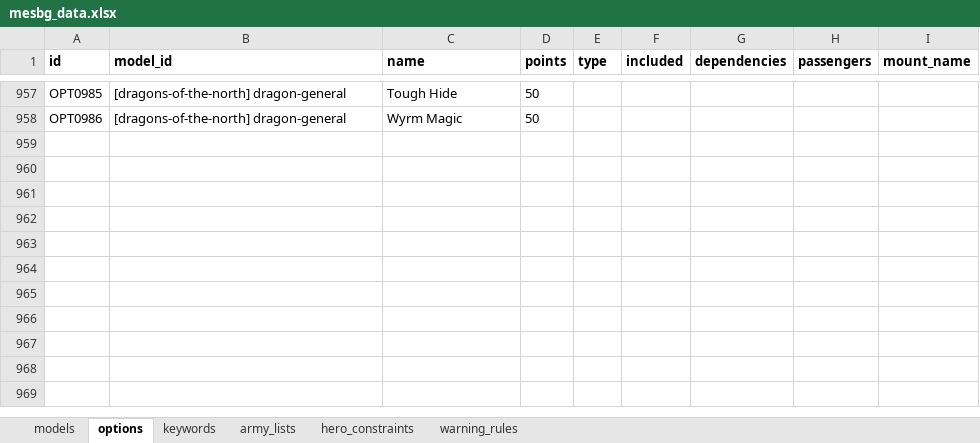
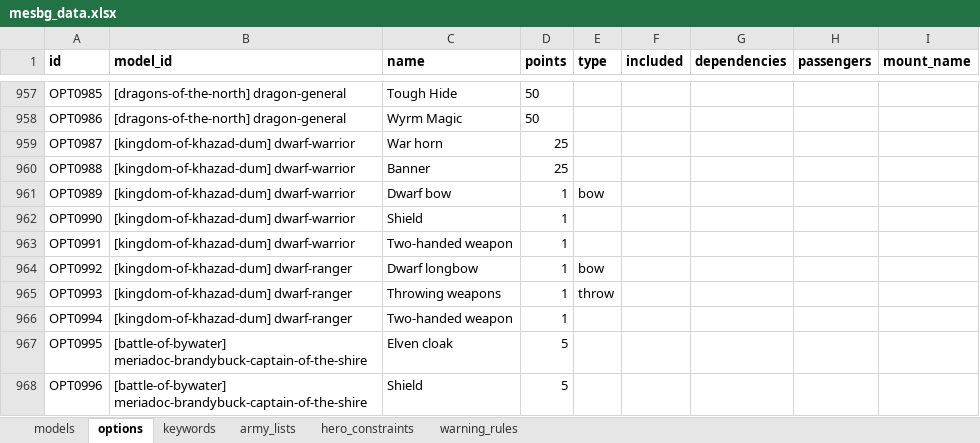
Before and after one commit to avcordaro/mesbg-list-builder-v2024, an Excel workbook: data/mesbg_data.xlsx, sheet options, drawn as a sheet; only a part is shown, gaps mark what is left out; values as stored, in another font and other column widths than the file's, no borders; conditional formats not drawn; the diff covers the shown part only; the diff names each change by its address in the sheet, - before the commit and + after, or states it on an @@ line.

```diff
--- a/data/mesbg_data.xlsx (sheet options)
+++ b/data/mesbg_data.xlsx (sheet options)
+row 959: OPT0987 | [kingdom-of-khazad-dum] dwarf-warrior | War horn | 25
+row 960: OPT0988 | [kingdom-of-khazad-dum] dwarf-warrior | Banner | 25
+row 961: OPT0989 | [kingdom-of-khazad-dum] dwarf-warrior | Dwarf bow | 1 | bow
+row 962: OPT0990 | [kingdom-of-khazad-dum] dwarf-warrior | Shield | 1
+row 963: OPT0991 | [kingdom-of-khazad-dum] dwarf-warrior | Two-handed weapon | 1
+row 964: OPT0992 | [kingdom-of-khazad-dum] dwarf-ranger | Dwarf longbow | 1 | bow
+row 965: OPT0993 | [kingdom-of-khazad-dum] dwarf-ranger | Throwing weapons | 1 | throw
+row 966: OPT0994 | [kingdom-of-khazad-dum] dwarf-ranger | Two-handed weapon | 1
+row 967: OPT0995 | [battle-of-bywater] meriadoc-brandybuck-captain-of-the-shire | Elven cloak | 5
+row 968: OPT0996 | [battle-of-bywater] meriadoc-brandybuck-captain-of-the-shire | Shield | 5
```
Also changed, not shown: 137 added rows elsewhere in this sheet, sheet models, sheet hero_constraints, sheet army_lists, sheet warning_rules, 29 other files.
